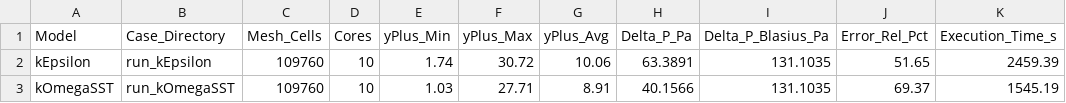
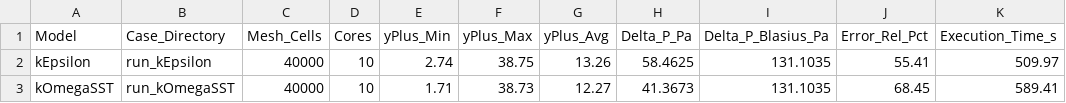
Before and after one commit to LuizFernandoNke/toy-problem-1-1, a CSV file: results.csv, drawn as a sheet.

```diff
--- a/results.csv
+++ b/results.csv
@@ -1,3 +1,3 @@
 Model,Case_Directory,Mesh_Cells,Cores,yPlus_Min,yPlus_Max,yPlus_Avg,Delta_P_Pa,Delta_P_Blasius_Pa,Error_Rel_Pct,Execution_Time_s
-kEpsilon,run_kEpsilon,109760,10,1.74,30.72,10.06,63.3891,131.1035,51.65,2459.39
-kOmegaSST,run_kOmegaSST,109760,10,1.03,27.71,8.91,40.1566,131.1035,69.37,1545.19
+kEpsilon,run_kEpsilon,40000,10,2.74,38.75,13.26,58.4625,131.1035,55.41,509.97
+kOmegaSST,run_kOmegaSST,40000,10,1.71,38.73,12.27,41.3673,131.1035,68.45,589.41
```
Also changed, not shown: 5 other files.
